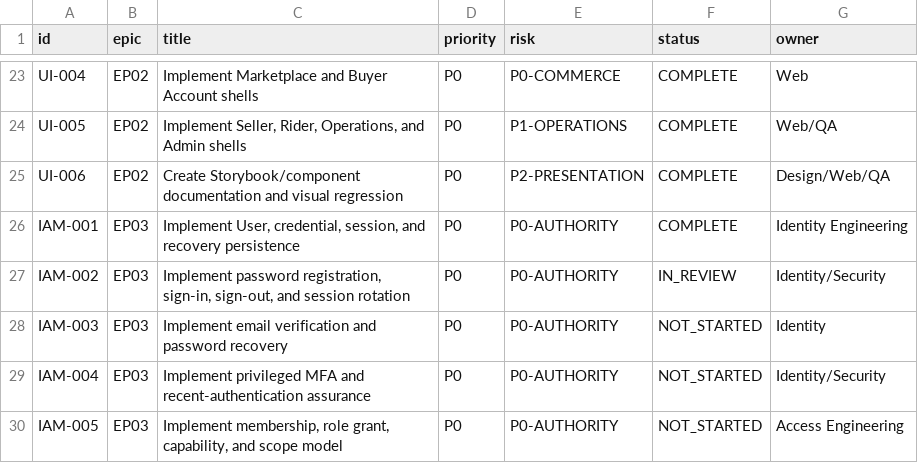
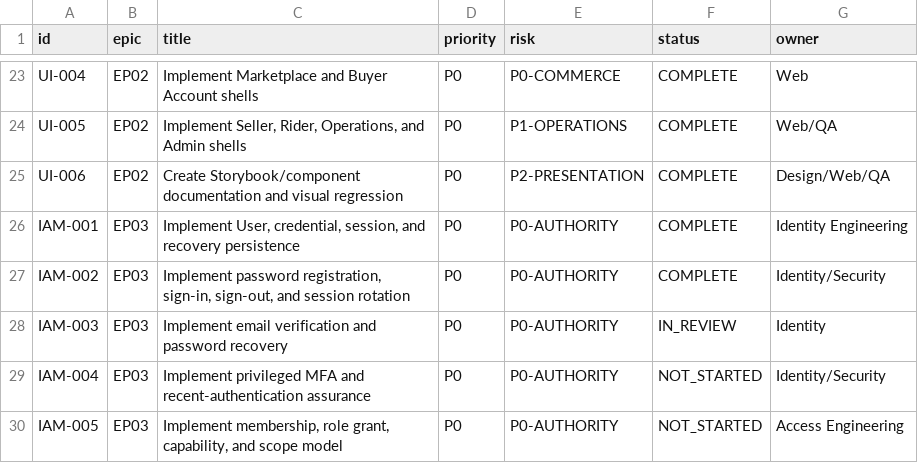
Before and after one commit to nomamartofficial-coder/noma, a CSV file: delivery/traceability/task-index.csv, drawn as a sheet; only a part is shown, gaps mark what is left out.

Commit message:
IAM-003: add policy verification and traceability

```diff
--- a/delivery/traceability/task-index.csv
+++ b/delivery/traceability/task-index.csv
@@ -26,4 +26,4 @@ UI-006,EP02,Create Storybook/component documentation and visual regression,P0,P2
 IAM-001,EP03,"Implement User, credential, session, and recovery persistence",P0,P0-AUTHORITY,COMPLETE,Identity Engineering
-IAM-002,EP03,"Implement password registration, sign-in, sign-out, and session rotation",P0,P0-AUTHORITY,IN_REVIEW,Identity/Security
-IAM-003,EP03,Implement email verification and password recovery,P0,P0-AUTHORITY,NOT_STARTED,Identity
+IAM-002,EP03,"Implement password registration, sign-in, sign-out, and session rotation",P0,P0-AUTHORITY,COMPLETE,Identity/Security
+IAM-003,EP03,Implement email verification and password recovery,P0,P0-AUTHORITY,IN_REVIEW,Identity
 IAM-004,EP03,Implement privileged MFA and recent-authentication assurance,P0,P0-AUTHORITY,NOT_STARTED,Identity/Security
```
Also changed, not shown: 19 other files.
